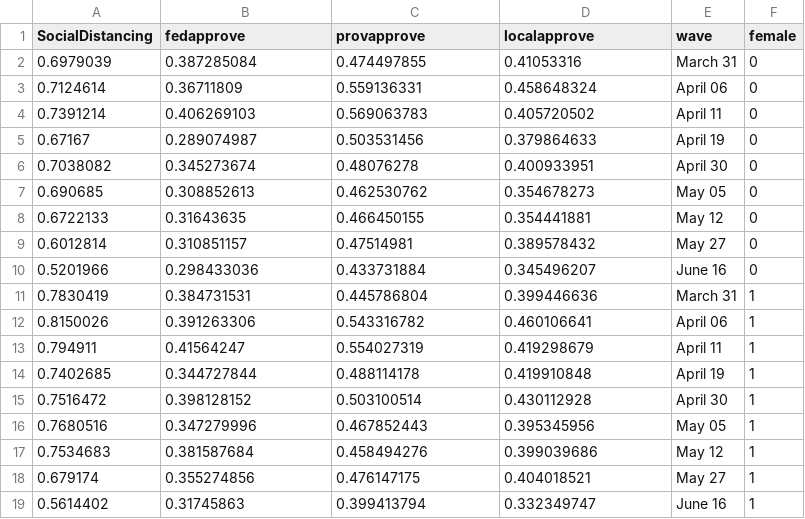
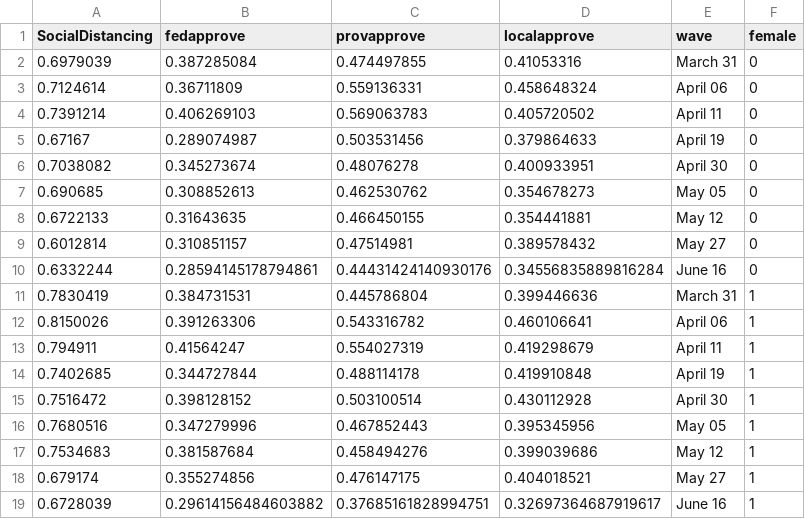
Before and after one commit to nrkthompson/ChartHolding, a CSV file: Data/SocDistGender.csv, drawn as a sheet; removed rows and columns are numbered as before the commit, all else as after; the diff names each change by its address in the sheet, - before the commit and + after, or states it on an @@ line.

Commit message:
Update SocDistGender.csv

```diff
--- a/Data/SocDistGender.csv
+++ b/Data/SocDistGender.csv
-row 10: 0.5201966 | 0.298433036 | 0.433731884 | 0.345496207 | June 16 | 0
+row 10: 0.6332244 | 0.28594145178794861 | 0.44431424140930176 | 0.34556835889816284 | June 16 | 0
-row 19: 0.5614402 | 0.31745863 | 0.399413794 | 0.332349747 | June 16 | 1
+row 19: 0.6728039 | 0.29614156484603882 | 0.37685161828994751 | 0.32697364687919617 | June 16 | 1
```
